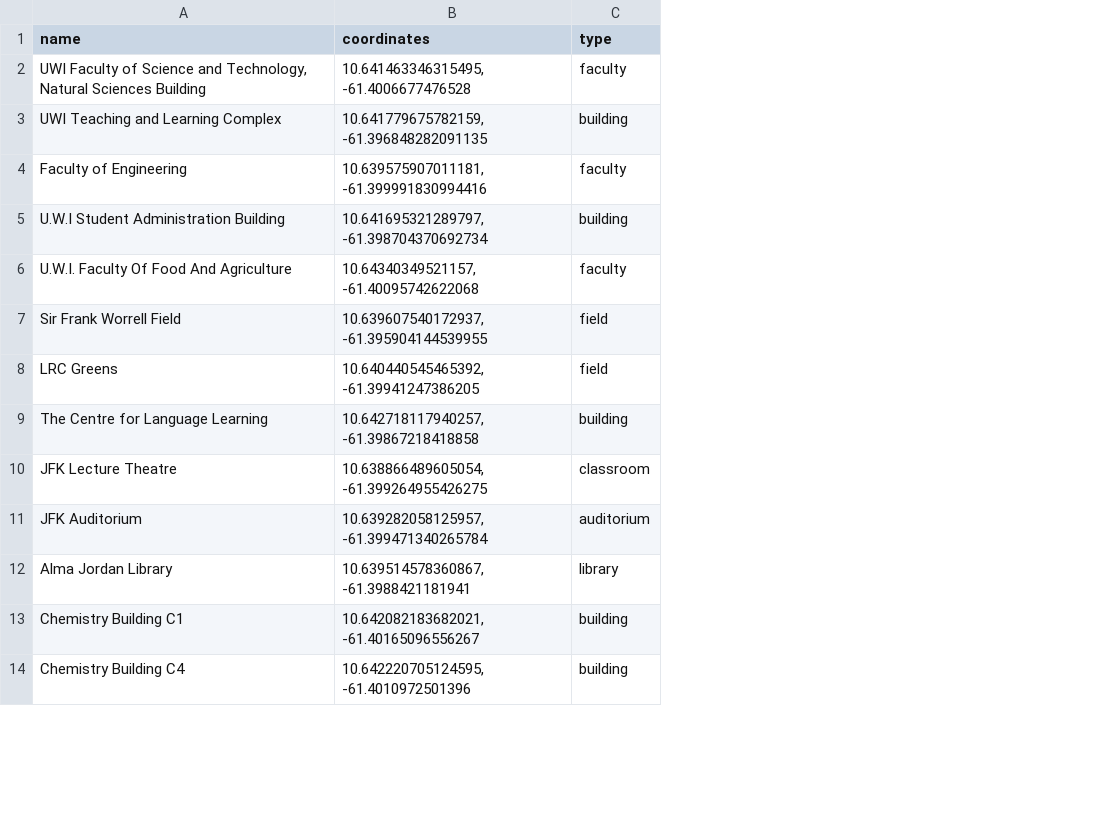
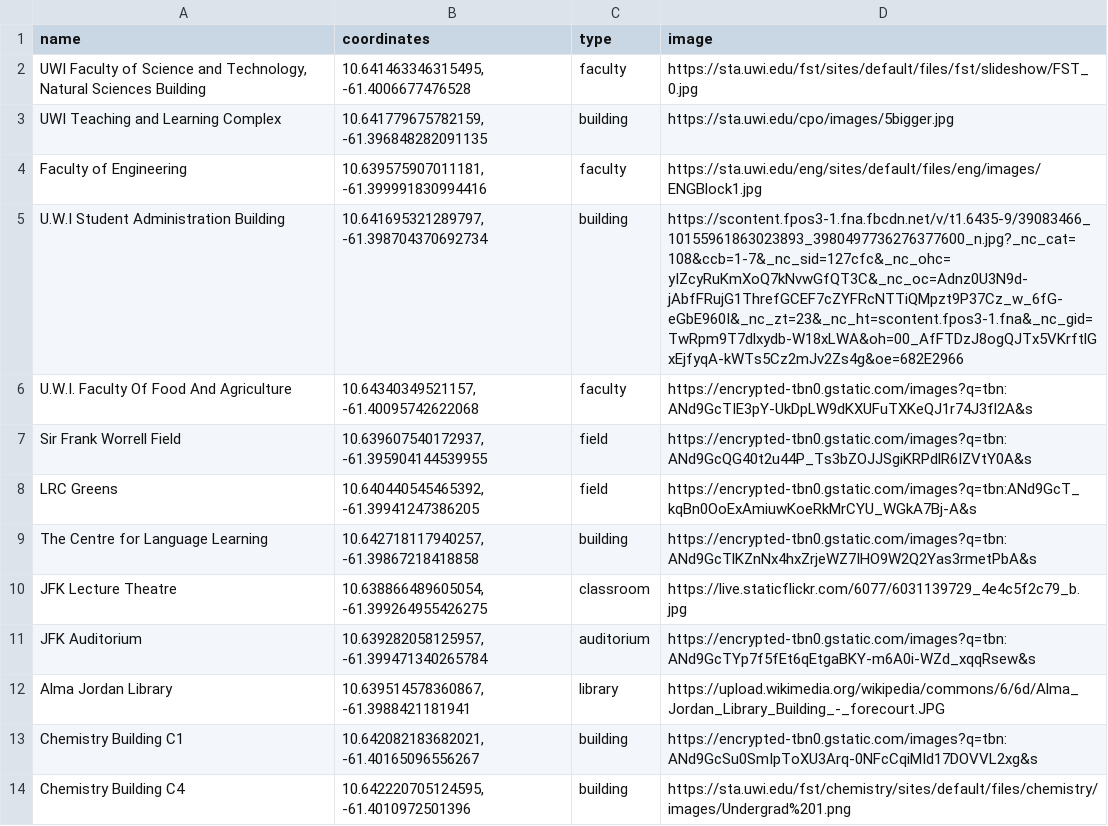
Before and after one commit to devern-DZZC/uwi-map-app, a CSV file: locations.csv, drawn as a sheet; only a part is shown; the diff names each change by its address in the sheet, - before the commit and + after, or states it on an @@ line.

Commit message:
updated location images

```diff
--- a/locations.csv
+++ b/locations.csv
+column D (image), rows 2-14: https://sta.uwi.edu/fst/sites/default/files/fst/slideshow/FST_0.jpg | https://sta.uwi.edu/cpo/images/5bigger.jpg | https://sta.uwi.edu/eng/sites/default/files/eng/images/ENGBlock1.jpg | https://scontent.fpos3-1.fna.fbcdn.net/v/t1.6435-9/39083466_10155961863023893_3980497736276377600_n.jpg?_nc_cat=108&ccb=1-7&_nc_sid=127cfc&_nc_ohc=yIZcyRuKmXoQ7kNvwGfQT3C&_nc_oc=Adnz0U3N9d-jAbfFRujG1ThrefGCEF7cZYFRcNTTiQMpzt9P37Cz_w_6fG-eGbE960I&_nc_zt=23&_nc_ht=scontent.fpos3-1.fna&_nc_gid=TwRpm9T7dlxydb-W18xLWA&oh=00_AfFTDzJ8ogQJTx5VKrftlGxEjfyqA-kWTs5Cz2mJv2Zs4g&oe=682E2966 | https://encrypted-tbn0.gstatic.com/images?q=tbn:ANd9GcTIE3pY-UkDpLW9dKXUFuTXKeQJ1r74J3fl2A&s | https://encrypted-tbn0.gstatic.com/images?q=tbn:ANd9GcQG40t2u44P_Ts3bZOJJSgiKRPdlR6IZVtY0A&s | https://encrypted-tbn0.gstatic.com/images?q=tbn:ANd9GcT_kqBn0OoExAmiuwKoeRkMrCYU_WGkA7Bj-A&s | https://encrypted-tbn0.gstatic.com/images?q=tbn:ANd9GcTlKZnNx4hxZrjeWZ7IHO9W2Q2Yas3rmetPbA&s | https://live.staticflickr.com/6077/6031139729_4e4c5f2c79_b.jpg | https://encrypted-tbn0.gstatic.com/images?q=tbn:ANd9GcTYp7f5fEt6qEtgaBKY-m6A0i-WZd_xqqRsew&s | https://upload.wikimedia.org/wikipedia/commons/6/6d/Alma_Jordan_Library_Building_-_forecourt.JPG | https://encrypted-tbn0.gstatic.com/images?q=tbn:ANd9GcSu0SmIpToXU3Arq-0NFcCqiMId17DOVVL2xg&s | https://sta.uwi.edu/fst/chemistry/sites/default/files/chemistry/images/Undergrad%201.png
```
Also changed, not shown: 3 other files.
